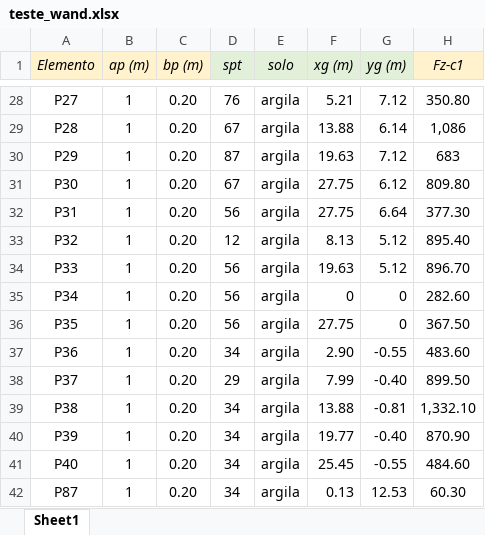
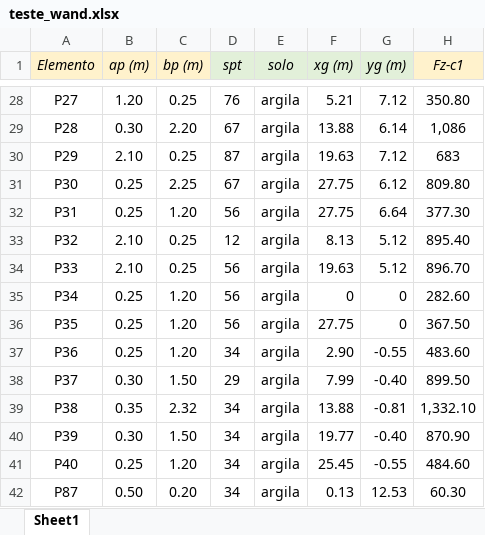
Before and after one commit to wmpjrufg/fundaai, an Excel workbook: teste_wand.xlsx, sheet Sheet1, drawn as a sheet; only a part is shown, gaps mark what is left out; values as stored, in another font and other column widths than the file's, no borders; the diff covers the shown part only; the diff names each change by its address in the sheet, - before the commit and + after, or states it on an @@ line.

```diff
--- a/teste_wand.xlsx (sheet Sheet1)
+++ b/teste_wand.xlsx (sheet Sheet1)
-B28 (ap (m)): 1
+B28 (ap (m)): 1.20
-C28 (bp (m)): 0.20
+C28 (bp (m)): 0.25
-B29 (ap (m)): 1
+B29 (ap (m)): 0.30
-C29 (bp (m)): 0.20
+C29 (bp (m)): 2.20
-B30 (ap (m)): 1
+B30 (ap (m)): 2.10
-C30 (bp (m)): 0.20
+C30 (bp (m)): 0.25
-B31:B32 (ap (m)): 1
+B31:B32 (ap (m)): 0.25
-C31 (bp (m)): 0.20
+C31 (bp (m)): 2.25
-C32 (bp (m)): 0.20
+C32 (bp (m)): 1.20
-B33:B34 (ap (m)): 1
+B33:B34 (ap (m)): 2.10
-C33:C34 (bp (m)): 0.20
+C33:C34 (bp (m)): 0.25
-B35:B37 (ap (m)): 1
+B35:B37 (ap (m)): 0.25
-C35:C37 (bp (m)): 0.20
+C35:C37 (bp (m)): 1.20
-B38 (ap (m)): 1
+B38 (ap (m)): 0.30
-C38 (bp (m)): 0.20
+C38 (bp (m)): 1.50
-B39 (ap (m)): 1
+B39 (ap (m)): 0.35
-C39 (bp (m)): 0.20
+C39 (bp (m)): 2.32
-B40 (ap (m)): 1
+B40 (ap (m)): 0.30
-C40 (bp (m)): 0.20
+C40 (bp (m)): 1.50
-B41 (ap (m)): 1
+B41 (ap (m)): 0.25
-C41 (bp (m)): 0.20
+C41 (bp (m)): 1.20
-B42 (ap (m)): 1
+B42 (ap (m)): 0.50
```
Also changed, not shown: 52 edited cells elsewhere in this sheet.
